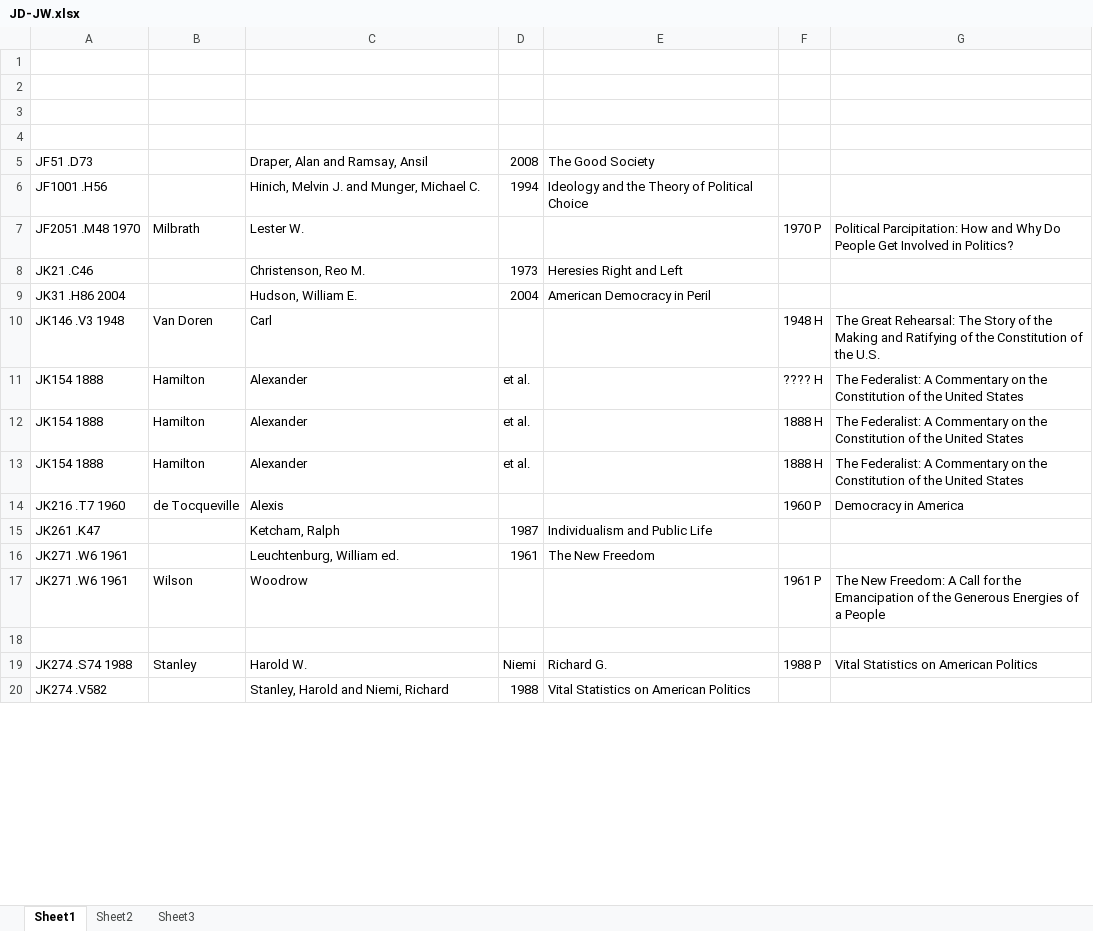
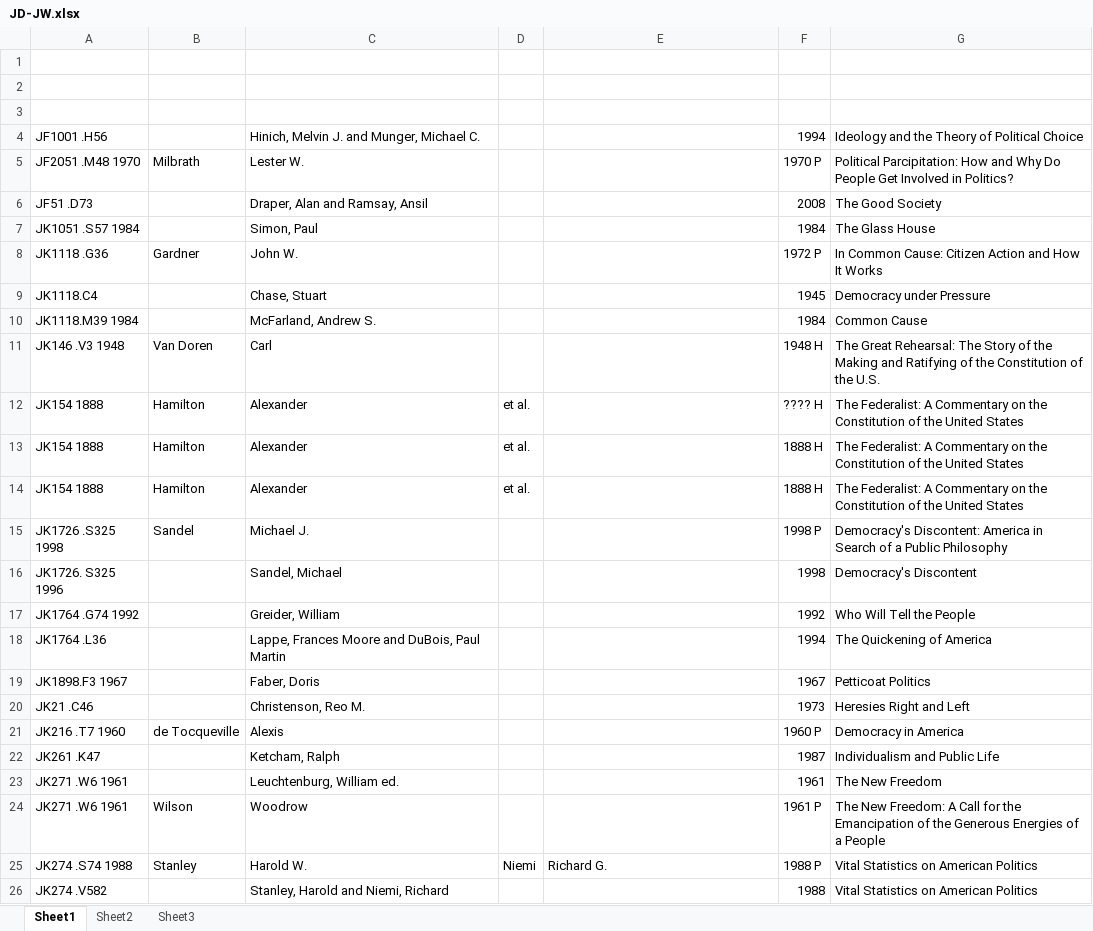
Before and after one commit to banual01/SimLibSort, an Excel workbook: Original Excel Files/JD-JW.xlsx, sheet Sheet1, drawn as a sheet; only a part is shown; values as stored, in another font and other column widths than the file's, no borders; removed rows and columns are numbered as before the commit, all else as after; the diff covers the shown part only; the diff names each change by its address in the sheet, - before the commit and + after, or states it on an @@ line.

```diff
--- a/Original Excel Files/JD-JW.xlsx (sheet Sheet1)
+++ b/Original Excel Files/JD-JW.xlsx (sheet Sheet1)
-row 4: (empty)
-row 5: JF51 .D73 |  | Draper, Alan and Ramsay, Ansil | 2008 | The Good Society
-D4: 1994
+D4: (empty)
-E4: Ideology and the Theory of Political Choice
+E4: (empty)
-F4: (empty)
+F4: 1994
-G4: (empty)
+G4: Ideology and the Theory of Political Choice
-row 8: JK21 .C46 |  | Christenson, Reo M. | 1973 | Heresies Right and Left
-row 9: JK31 .H86 2004 |  | Hudson, William E. | 2004 | American Democracy in Peril
+row 6: JF51 .D73 |  | Draper, Alan and Ramsay, Ansil |  |  | 2008 | The Good Society
+row 7: JK1051 .S57 1984 |  | Simon, Paul |  |  | 1984 | The Glass House
@@ row 33 moved to row 8: JK1118 .G36 @@
+row 9: JK1118.C4 |  | Chase, Stuart |  |  | 1945 | Democracy under Pressure
+row 10: JK1118.M39 1984 |  | McFarland, Andrew S. |  |  | 1984 | Common Cause
@@ row 37 moved to row 15: JK1726 .S325 1998 @@
+row 16: JK1726. S325 1996 |  | Sandel, Michael |  |  | 1998 | Democracy's Discontent
+row 17: JK1764 .G74 1992 |  | Greider, William |  |  | 1992 | Who Will Tell the People
+row 18: JK1764 .L36 |  | Lappe, Frances Moore and DuBois, Paul Martin |  |  | 1994 | The Quickening of America
+row 19: JK1898.F3 1967 |  | Faber, Doris |  |  | 1967 | Petticoat Politics
+row 20: JK21 .C46 |  | Christenson, Reo M. |  |  | 1973 | Heresies Right and Left
-D22: 1987
+D22: (empty)
-E22: Individualism and Public Life
+E22: (empty)
-F22: (empty)
+F22: 1987
-G22: (empty)
+G22: Individualism and Public Life
-D23: 1961
+D23: (empty)
-E23: The New Freedom
+E23: (empty)
-F23: (empty)
+F23: 1961
-G23: (empty)
+G23: The New Freedom
-row 18: (empty)
-D26: 1988
+D26: (empty)
-E26: Vital Statistics on American Politics
+E26: (empty)
-F26: (empty)
+F26: 1988
-G26: (empty)
+G26: Vital Statistics on American Politics
```
Also changed, not shown: 38 removed rows and 20 edited cells elsewhere in this sheet, Original Excel Files/HC.xlsx, Original Excel Files/HD.xlsx, 43 other files.
